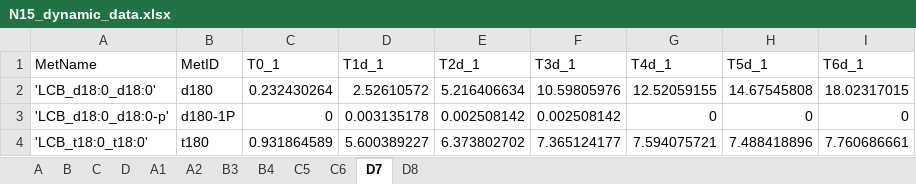
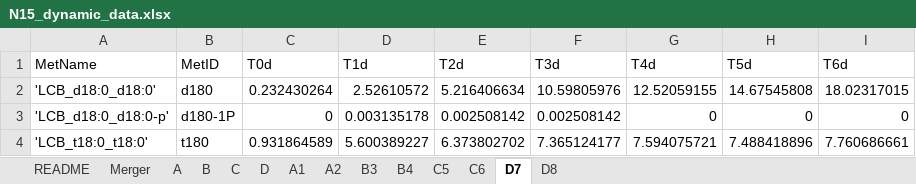
Before and after one commit to ssbio/r-DMFA, an Excel workbook: data/N15_dynamic_data.xlsx, sheet D7, drawn as a sheet; only a part is shown; values as stored, in another font and other column widths than the file's, no borders; the diff names each change by its address in the sheet, - before the commit and + after, or states it on an @@ line.

```diff
--- a/data/N15_dynamic_data.xlsx (sheet D7)
+++ b/data/N15_dynamic_data.xlsx (sheet D7)
+sheet tab: README
+sheet tab: Merger
-C1: T0_1
+C1: T0d
-D1: T1d_1
+D1: T1d
-E1: T2d_1
+E1: T2d
-F1: T3d_1
+F1: T3d
-G1: T4d_1
+G1: T4d
-H1: T5d_1
+H1: T5d
-I1: T6d_1
+I1: T6d
```
Also changed, not shown: sheet C5, sheet A1, sheet B4, sheet C6, sheet B3, sheet A2, 5 more sheets, data/N14_N15_dynamic_Raw_data.xlsx, data/N14_dynamic_Raw_data.xlsx, 9 other files.
